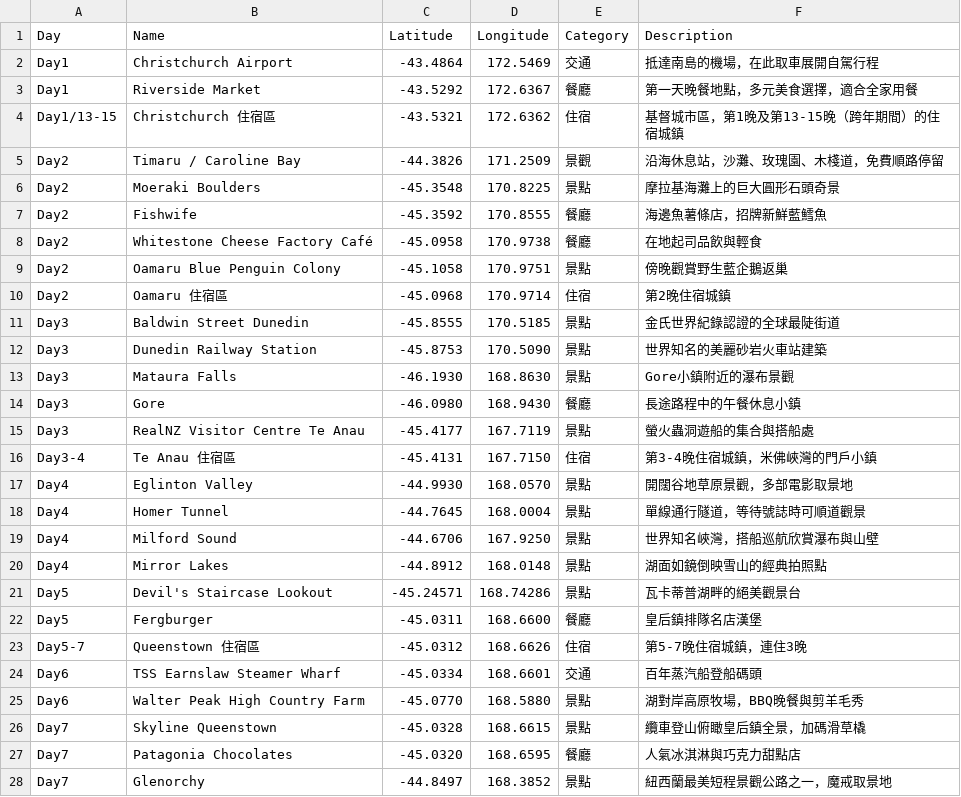
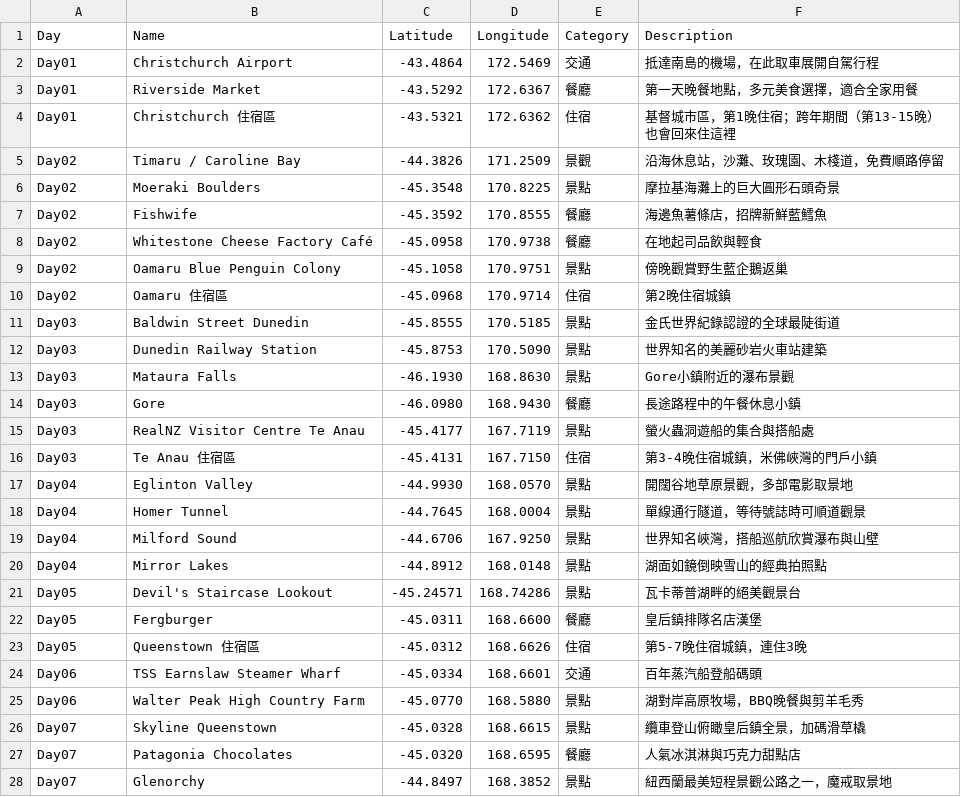
Before and after one commit to 411730178xian/nz-south-island-trip, a CSV file: 南島路線地圖_GoogleMyMaps.csv, drawn as a sheet; only a part is shown; the diff covers the shown part only.

```diff
--- a/南島路線地圖_GoogleMyMaps.csv
+++ b/南島路線地圖_GoogleMyMaps.csv
@@ -1,28 +1,28 @@
 Day,Name,Latitude,Longitude,Category,Description
-Day1,Christchurch Airport,-43.4864,172.5469,交通,抵達南島的機場，在此取車展開自駕行程
-Day1,Riverside Market,-43.5292,172.6367,餐廳,第一天晚餐地點，多元美食選擇，適合全家用餐
-Day1/13-15,Christchurch 住宿區,-43.5321,172.6362,住宿,基督城市區，第1晚及第13-15晚（跨年期間）的住宿城鎮
-Day2,Timaru / Caroline Bay,-44.3826,171.2509,景觀,沿海休息站，沙灘、玫瑰園、木棧道，免費順路停留
-Day2,Moeraki Boulders,-45.3548,170.8225,景點,摩拉基海灘上的巨大圓形石頭奇景
-Day2,Fishwife,-45.3592,170.8555,餐廳,海邊魚薯條店，招牌新鮮藍鱈魚
-Day2,Whitestone Cheese Factory Café,-45.0958,170.9738,餐廳,在地起司品飲與輕食
-Day2,Oamaru Blue Penguin Colony,-45.1058,170.9751,景點,傍晚觀賞野生藍企鵝返巢
-Day2,Oamaru 住宿區,-45.0968,170.9714,住宿,第2晚住宿城鎮
-Day3,Baldwin Street Dunedin,-45.8555,170.5185,景點,金氏世界紀錄認證的全球最陡街道
-Day3,Dunedin Railway Station,-45.8753,170.5090,景點,世界知名的美麗砂岩火車站建築
-Day3,Mataura Falls,-46.1930,168.8630,景點,Gore小鎮附近的瀑布景觀
-Day3,Gore,-46.0980,168.9430,餐廳,長途路程中的午餐休息小鎮
-Day3,RealNZ Visitor Centre Te Anau,-45.4177,167.7119,景點,螢火蟲洞遊船的集合與搭船處
-Day3-4,Te Anau 住宿區,-45.4131,167.7150,住宿,第3-4晚住宿城鎮，米佛峽灣的門戶小鎮
-Day4,Eglinton Valley,-44.9930,168.0570,景點,開闊谷地草原景觀，多部電影取景地
-Day4,Homer Tunnel,-44.7645,168.0004,景點,單線通行隧道，等待號誌時可順道觀景
-Day4,Milford Sound,-44.6706,167.9250,景點,世界知名峽灣，搭船巡航欣賞瀑布與山壁
-Day4,Mirror Lakes,-44.8912,168.0148,景點,湖面如鏡倒映雪山的經典拍照點
-Day5,Devil's Staircase Lookout,-45.24571,168.74286,景點,瓦卡蒂普湖畔的絕美觀景台
-Day5,Fergburger,-45.0311,168.6600,餐廳,皇后鎮排隊名店漢堡
-Day5-7,Queenstown 住宿區,-45.0312,168.6626,住宿,第5-7晚住宿城鎮，連住3晚
-Day6,TSS Earnslaw Steamer Wharf,-45.0334,168.6601,交通,百年蒸汽船登船碼頭
-Day6,Walter Peak High Country Farm,-45.0770,168.5880,景點,湖對岸高原牧場，BBQ晚餐與剪羊毛秀
-Day7,Skyline Queenstown,-45.0328,168.6615,景點,纜車登山俯瞰皇后鎮全景，加碼滑草橇
-Day7,Patagonia Chocolates,-45.0320,168.6595,餐廳,人氣冰淇淋與巧克力甜點店
-Day7,Glenorchy,-44.8497,168.3852,景點,紐西蘭最美短程景觀公路之一，魔戒取景地
+Day01,Christchurch Airport,-43.4864,172.5469,交通,抵達南島的機場，在此取車展開自駕行程
+Day01,Riverside Market,-43.5292,172.6367,餐廳,第一天晚餐地點，多元美食選擇，適合全家用餐
+Day01,Christchurch 住宿區,-43.5321,172.6362,住宿,基督城市區，第1晚住宿；跨年期間（第13-15晚）也會回來住這裡
+Day02,Timaru / Caroline Bay,-44.3826,171.2509,景觀,沿海休息站，沙灘、玫瑰園、木棧道，免費順路停留
+Day02,Moeraki Boulders,-45.3548,170.8225,景點,摩拉基海灘上的巨大圓形石頭奇景
+Day02,Fishwife,-45.3592,170.8555,餐廳,海邊魚薯條店，招牌新鮮藍鱈魚
+Day02,Whitestone Cheese Factory Café,-45.0958,170.9738,餐廳,在地起司品飲與輕食
+Day02,Oamaru Blue Penguin Colony,-45.1058,170.9751,景點,傍晚觀賞野生藍企鵝返巢
+Day02,Oamaru 住宿區,-45.0968,170.9714,住宿,第2晚住宿城鎮
+Day03,Baldwin Street Dunedin,-45.8555,170.5185,景點,金氏世界紀錄認證的全球最陡街道
+Day03,Dunedin Railway Station,-45.8753,170.5090,景點,世界知名的美麗砂岩火車站建築
+Day03,Mataura Falls,-46.1930,168.8630,景點,Gore小鎮附近的瀑布景觀
+Day03,Gore,-46.0980,168.9430,餐廳,長途路程中的午餐休息小鎮
+Day03,RealNZ Visitor Centre Te Anau,-45.4177,167.7119,景點,螢火蟲洞遊船的集合與搭船處
+Day03,Te Anau 住宿區,-45.4131,167.7150,住宿,第3-4晚住宿城鎮，米佛峽灣的門戶小鎮
+Day04,Eglinton Valley,-44.9930,168.0570,景點,開闊谷地草原景觀，多部電影取景地
+Day04,Homer Tunnel,-44.7645,168.0004,景點,單線通行隧道，等待號誌時可順道觀景
+Day04,Milford Sound,-44.6706,167.9250,景點,世界知名峽灣，搭船巡航欣賞瀑布與山壁
+Day04,Mirror Lakes,-44.8912,168.0148,景點,湖面如鏡倒映雪山的經典拍照點
+Day05,Devil's Staircase Lookout,-45.24571,168.74286,景點,瓦卡蒂普湖畔的絕美觀景台
+Day05,Fergburger,-45.0311,168.6600,餐廳,皇后鎮排隊名店漢堡
+Day05,Queenstown 住宿區,-45.0312,168.6626,住宿,第5-7晚住宿城鎮，連住3晚
+Day06,TSS Earnslaw Steamer Wharf,-45.0334,168.6601,交通,百年蒸汽船登船碼頭
+Day06,Walter Peak High Country Farm,-45.0770,168.5880,景點,湖對岸高原牧場，BBQ晚餐與剪羊毛秀
+Day07,Skyline Queenstown,-45.0328,168.6615,景點,纜車登山俯瞰皇后鎮全景，加碼滑草橇
+Day07,Patagonia Chocolates,-45.0320,168.6595,餐廳,人氣冰淇淋與巧克力甜點店
+Day07,Glenorchy,-44.8497,168.3852,景點,紐西蘭最美短程景觀公路之一，魔戒取景地
```
Also changed, not shown: 9 edited cells elsewhere in this file, 1 other file.
